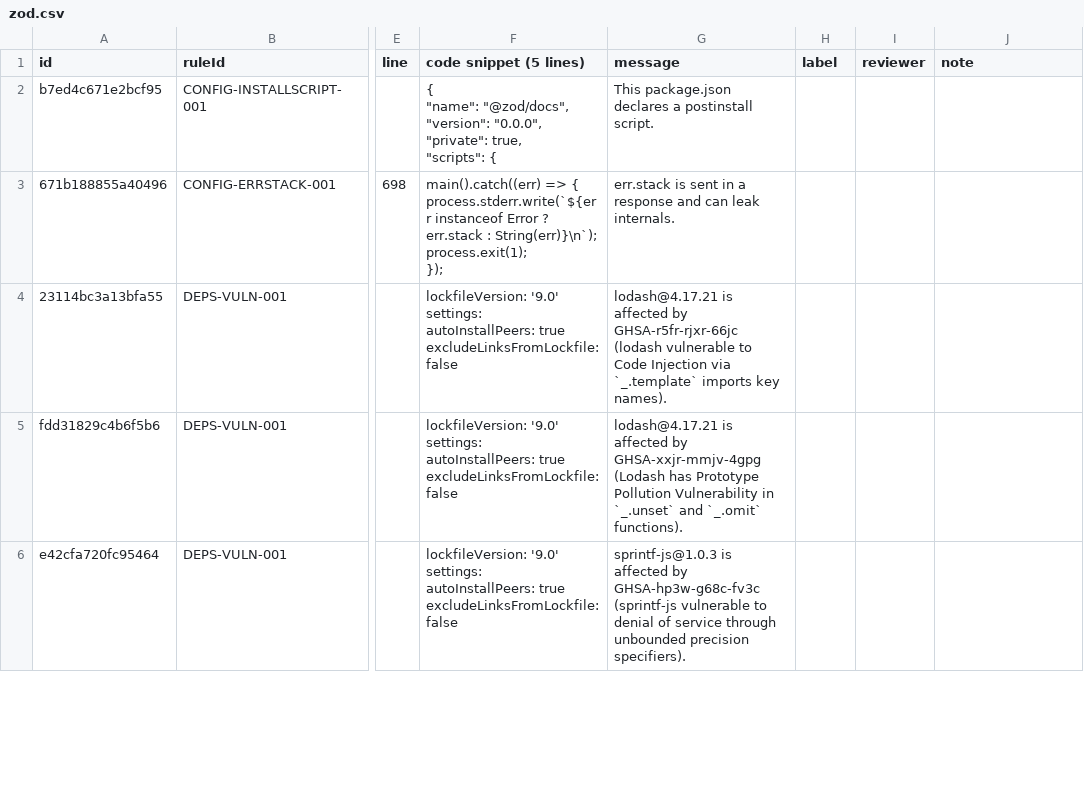
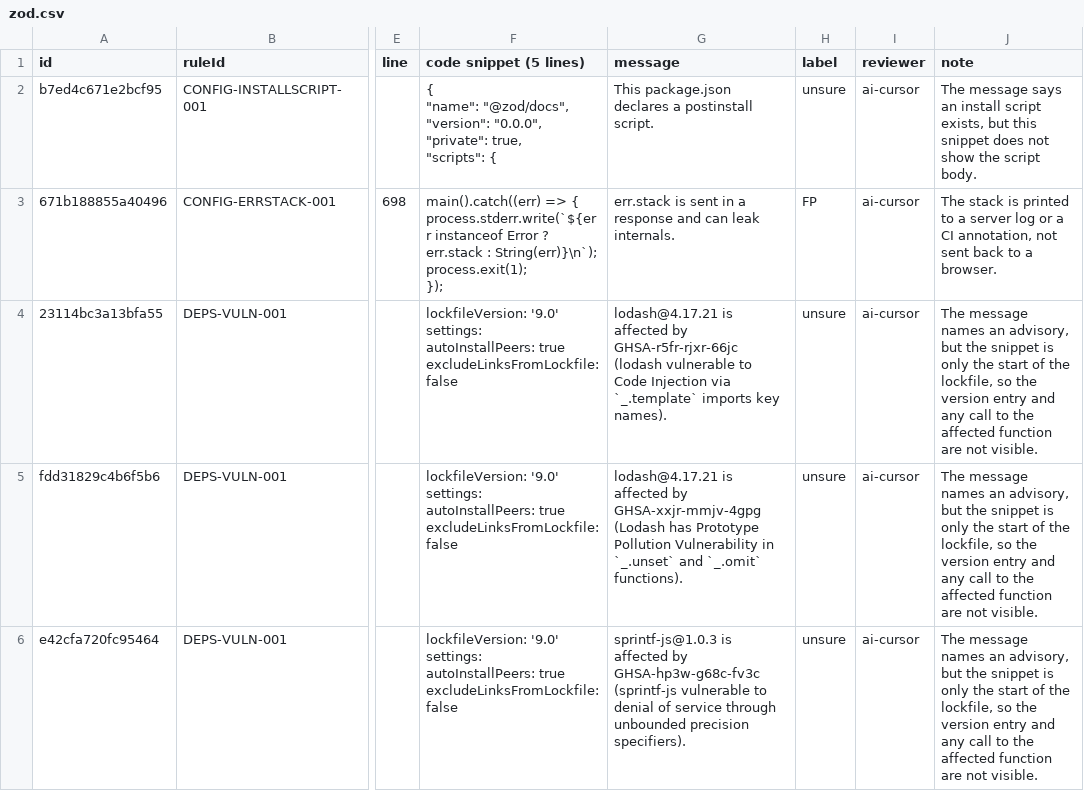
Before and after one commit to kathanp/fullshield, a CSV file: bench/review/zod.csv, drawn as a sheet; only a part is shown, gaps mark what is left out; the diff covers the shown part only; the diff names each change by its address in the sheet, - before the commit and + after, or states it on an @@ line.

```diff
--- a/bench/review/zod.csv
+++ b/bench/review/zod.csv
-H2 (label): (empty)
+H2 (label): unsure
-I2:I6 (reviewer): (empty)
+I2:I6 (reviewer): ai-cursor
-J2 (note): (empty)
+J2 (note): The message says an install script exists, but this snippet does not show the script body.
-H3 (label): (empty)
+H3 (label): FP
-J3 (note): (empty)
+J3 (note): The stack is printed to a server log or a CI annotation, not sent back to a browser.
-H4:H6 (label): (empty)
+H4:H6 (label): unsure
-J4:J6 (note): (empty)
+J4:J6 (note): The message names an advisory, but the snippet is only the start of the lockfile, so the version entry and any call to the affected function are not visible.
```
Also changed, not shown: 39 edited cells elsewhere in this file, bench/review/nest.csv, bench/review/next.csv, 18 other files.
